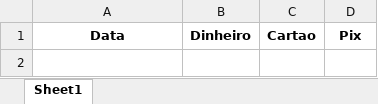
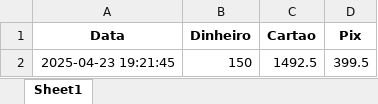
Before and after one commit to lucasricardocs/pitdog, an Excel workbook: recebimentos.xlsx, sheet Sheet1, drawn as a sheet; values as stored, in another font and other column widths than the file's, no borders; the diff names each change by its address in the sheet, - before the commit and + after, or states it on an @@ line.

Commit message:
Add files via upload

```diff
--- a/recebimentos.xlsx (sheet Sheet1)
+++ b/recebimentos.xlsx (sheet Sheet1)
+row 2: 2025-04-23 19:21:45 | 150 | 1492.5 | 399.5
```
